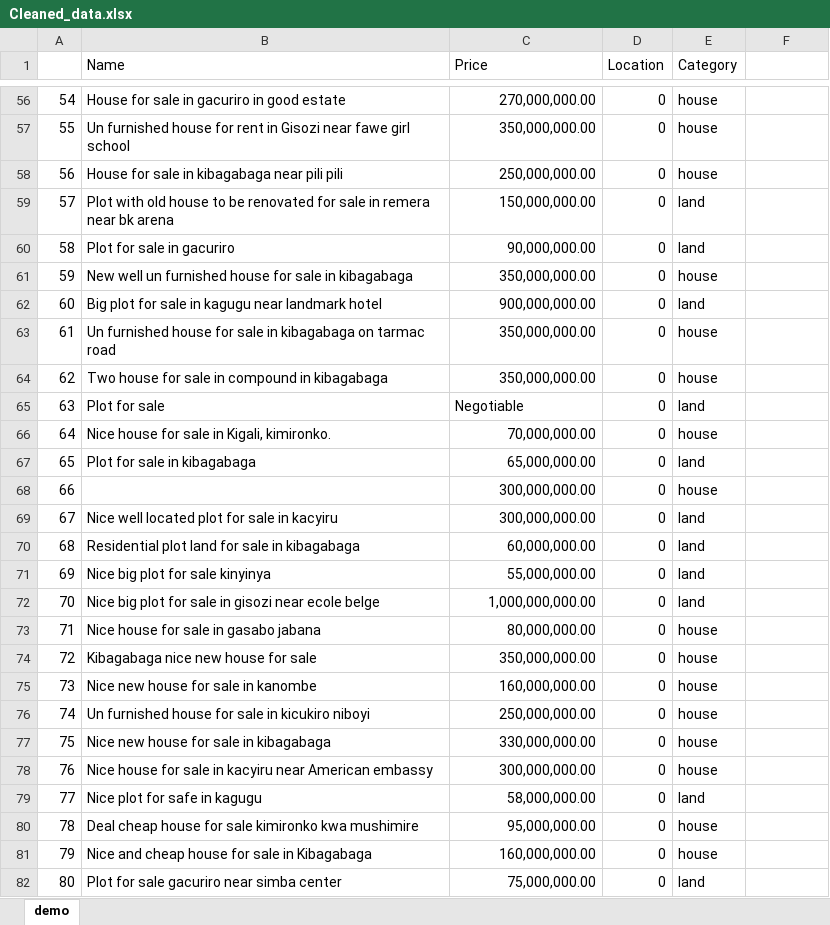
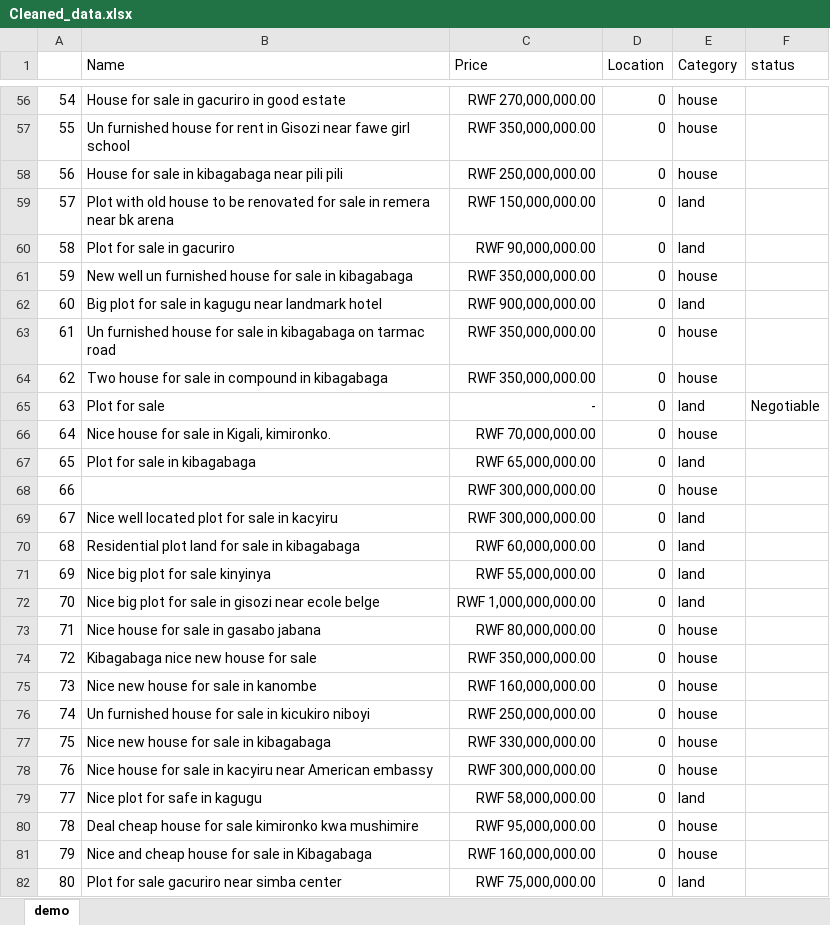
Before and after one commit to Denyse-BAYINGANA-UMUHOZA/Demo, an Excel workbook: Cleaned_data.xlsx, sheet demo, drawn as a sheet; only a part is shown, gaps mark what is left out; values as stored, in another font and other column widths than the file's, no borders; the diff covers the shown part only; the diff names each change by its address in the sheet, - before the commit and + after, or states it on an @@ line.

```diff
--- a/Cleaned_data.xlsx (sheet demo)
+++ b/Cleaned_data.xlsx (sheet demo)
-F1: (empty)
+F1: status
-C56 (Price): 270,000,000.00
+C56 (Price): RWF 270,000,000.00
-C57 (Price): 350,000,000.00
+C57 (Price): RWF 350,000,000.00
-C58 (Price): 250,000,000.00
+C58 (Price): RWF 250,000,000.00
-C59 (Price): 150,000,000.00
+C59 (Price): RWF 150,000,000.00
-C60 (Price): 90,000,000.00
+C60 (Price): RWF 90,000,000.00
-C61 (Price): 350,000,000.00
+C61 (Price): RWF 350,000,000.00
-C62 (Price): 900,000,000.00
+C62 (Price): RWF 900,000,000.00
-C63:C64 (Price): 350,000,000.00
+C63:C64 (Price): RWF 350,000,000.00
-C65 (Price): Negotiable
+C65 (Price): -
-F65 (status): (empty)
+F65 (status): Negotiable
-C66 (Price): 70,000,000.00
+C66 (Price): RWF 70,000,000.00
-C67 (Price): 65,000,000.00
+C67 (Price): RWF 65,000,000.00
-C68:C69 (Price): 300,000,000.00
+C68:C69 (Price): RWF 300,000,000.00
-C70 (Price): 60,000,000.00
+C70 (Price): RWF 60,000,000.00
-C71 (Price): 55,000,000.00
+C71 (Price): RWF 55,000,000.00
-C72 (Price): 1,000,000,000.00
+C72 (Price): RWF 1,000,000,000.00
-C73 (Price): 80,000,000.00
+C73 (Price): RWF 80,000,000.00
-C74 (Price): 350,000,000.00
+C74 (Price): RWF 350,000,000.00
-C75 (Price): 160,000,000.00
+C75 (Price): RWF 160,000,000.00
-C76 (Price): 250,000,000.00
+C76 (Price): RWF 250,000,000.00
-C77 (Price): 330,000,000.00
+C77 (Price): RWF 330,000,000.00
-C78 (Price): 300,000,000.00
+C78 (Price): RWF 300,000,000.00
-C79 (Price): 58,000,000.00
+C79 (Price): RWF 58,000,000.00
-C80 (Price): 95,000,000.00
+C80 (Price): RWF 95,000,000.00
-C81 (Price): 160,000,000.00
+C81 (Price): RWF 160,000,000.00
-C82 (Price): 75,000,000.00
+C82 (Price): RWF 75,000,000.00
```
Also changed, not shown: 197 edited cells elsewhere in this sheet, formulas that keep their value.
